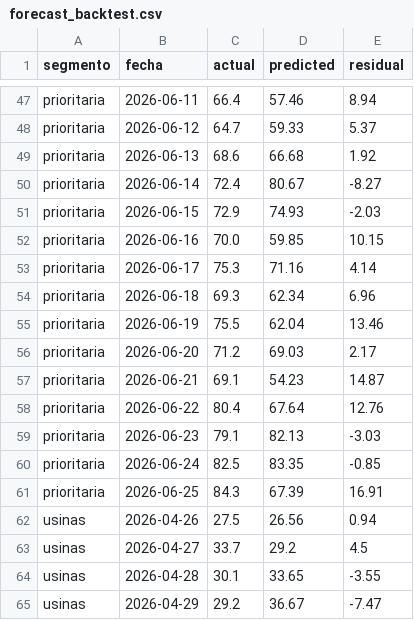
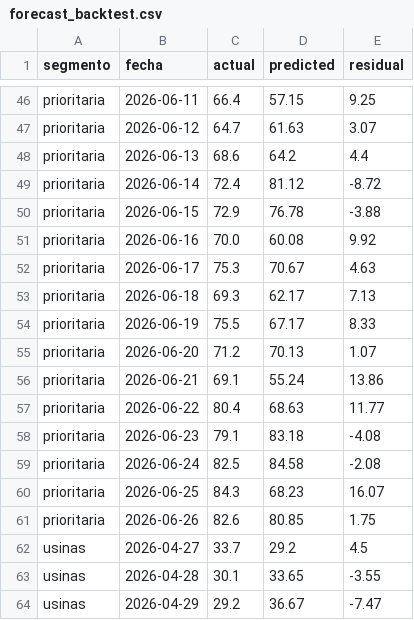
Before and after one commit to mpodeley/estado-del-sistema, a CSV file: public/data/forecast_backtest.csv, drawn as a sheet; only a part is shown, gaps mark what is left out; removed rows and columns are numbered as before the commit, all else as after; the diff covers the shown part only; the diff names each change by its address in the sheet, - before the commit and + after, or states it on an @@ line.

```diff
--- a/public/data/forecast_backtest.csv
+++ b/public/data/forecast_backtest.csv
-D46 (predicted): 57.46
+D46 (predicted): 57.15
-E46 (residual): 8.94
+E46 (residual): 9.25
-D47 (predicted): 59.33
+D47 (predicted): 61.63
-E47 (residual): 5.37
+E47 (residual): 3.07
-D48 (predicted): 66.68
+D48 (predicted): 64.2
-E48 (residual): 1.92
+E48 (residual): 4.4
-D49 (predicted): 80.67
+D49 (predicted): 81.12
-E49 (residual): -8.27
+E49 (residual): -8.72
-D50 (predicted): 74.93
+D50 (predicted): 76.78
-E50 (residual): -2.03
+E50 (residual): -3.88
-D51 (predicted): 59.85
+D51 (predicted): 60.08
-E51 (residual): 10.15
+E51 (residual): 9.92
-D52 (predicted): 71.16
+D52 (predicted): 70.67
-E52 (residual): 4.14
+E52 (residual): 4.63
-D53 (predicted): 62.34
+D53 (predicted): 62.17
-E53 (residual): 6.96
+E53 (residual): 7.13
-D54 (predicted): 62.04
+D54 (predicted): 67.17
-E54 (residual): 13.46
+E54 (residual): 8.33
-D55 (predicted): 69.03
+D55 (predicted): 70.13
-E55 (residual): 2.17
+E55 (residual): 1.07
-D56 (predicted): 54.23
+D56 (predicted): 55.24
-E56 (residual): 14.87
+E56 (residual): 13.86
-D57 (predicted): 67.64
+D57 (predicted): 68.63
-E57 (residual): 12.76
+E57 (residual): 11.77
-D58 (predicted): 82.13
+D58 (predicted): 83.18
-E58 (residual): -3.03
+E58 (residual): -4.08
-D59 (predicted): 83.35
+D59 (predicted): 84.58
-E59 (residual): -0.85
+E59 (residual): -2.08
-D60 (predicted): 67.39
+D60 (predicted): 68.23
-E60 (residual): 16.91
+E60 (residual): 16.07
-row 62: usinas | 2026-04-26 | 27.5 | 26.56 | 0.94
+row 61: prioritaria | 2026-06-26 | 82.6 | 80.85 | 1.75
```
Also changed, not shown: 2 added rows, 2 removed rows and 88 edited cells elsewhere in this file, public/data/carga_datos.csv, public/data/enargas_ing.csv, 23 other files.
